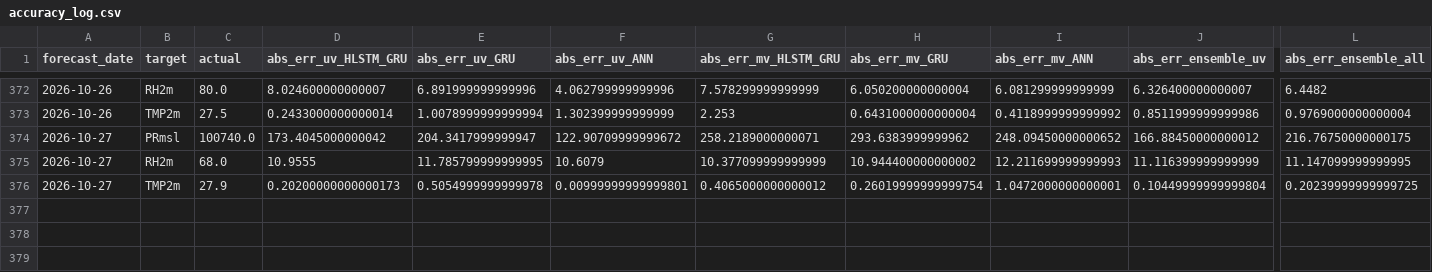
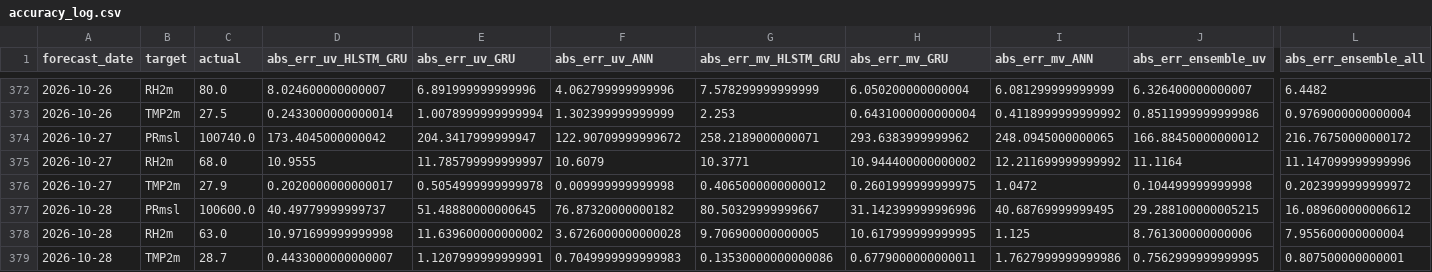
Before and after one commit to souravk03/openmeteo-live-forecast-v2, a CSV file: data/om/Chennai/logs/accuracy_log.csv, drawn as a sheet; only a part is shown, gaps mark what is left out; rows hold the shown columns only; the diff names each change by its address in the sheet, - before the commit and + after, or states it on an @@ line.

Commit message:
[Chennai] accuracy_log.csv 2026-10-28

```diff
--- a/data/om/Chennai/logs/accuracy_log.csv
+++ b/data/om/Chennai/logs/accuracy_log.csv
-I374 (abs_err_mv_ANN): 248.09450000000652
+I374 (abs_err_mv_ANN): 248.0945000000065
-L374 (abs_err_ensemble_all): 216.76750000000175
+L374 (abs_err_ensemble_all): 216.76750000000172
-E375 (abs_err_uv_GRU): 11.785799999999995
+E375 (abs_err_uv_GRU): 11.785799999999997
-G375 (abs_err_mv_HLSTM_GRU): 10.377099999999999
+G375 (abs_err_mv_HLSTM_GRU): 10.3771
-I375 (abs_err_mv_ANN): 12.211699999999993
+I375 (abs_err_mv_ANN): 12.211699999999992
-J375 (abs_err_ensemble_uv): 11.116399999999999
+J375 (abs_err_ensemble_uv): 11.1164
-L375 (abs_err_ensemble_all): 11.147099999999995
+L375 (abs_err_ensemble_all): 11.147099999999996
-D376 (abs_err_uv_HLSTM_GRU): 0.20200000000000173
+D376 (abs_err_uv_HLSTM_GRU): 0.2020000000000017
-F376 (abs_err_uv_ANN): 0.00999999999999801
+F376 (abs_err_uv_ANN): 0.009999999999998
-H376 (abs_err_mv_GRU): 0.26019999999999754
+H376 (abs_err_mv_GRU): 0.2601999999999975
-I376 (abs_err_mv_ANN): 1.0472000000000001
+I376 (abs_err_mv_ANN): 1.0472
-J376 (abs_err_ensemble_uv): 0.10449999999999804
+J376 (abs_err_ensemble_uv): 0.104499999999998
-L376 (abs_err_ensemble_all): 0.20239999999999725
+L376 (abs_err_ensemble_all): 0.2023999999999972
+row 377: 2026-10-28 | PRmsl | 100600.0 | 40.49779999999737 | 51.48880000000645 | 76.87320000000182 | 80.50329999999667 | 31.142399999996996 | 40.68769999999495 | 29.288100000005215 | 16.089600000006612
+row 378: 2026-10-28 | RH2m | 63.0 | 10.971699999999998 | 11.639600000000002 | 3.6726000000000028 | 9.706900000000005 | 10.617999999999995 | 1.125 | 8.761300000000006 | 7.955600000000004
+row 379: 2026-10-28 | TMP2m | 28.7 | 0.4433000000000007 | 1.1207999999999991 | 0.7049999999999983 | 0.13530000000000086 | 0.6779000000000011 | 1.7627999999999986 | 0.7562999999999995 | 0.807500000000001
```
